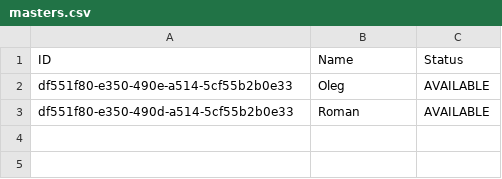
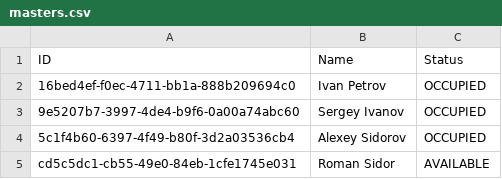
Before and after one commit to Mad-Irishman/SC, a CSV file: task-11/Code/src/main/resources/exportFiles/masters.csv, drawn as a sheet.

```diff
--- a/task-11/Code/src/main/resources/exportFiles/masters.csv
+++ b/task-11/Code/src/main/resources/exportFiles/masters.csv
@@ -1,3 +1,5 @@
 ID,Name,Status
-df551f80-e350-490e-a514-5cf55b2b0e33                                                                ,Oleg,AVAILABLE
-df551f80-e350-490d-a514-5cf55b2b0e33                                                                ,Roman,AVAILABLE
+16bed4ef-f0ec-4711-bb1a-888b209694c0                                                                ,Ivan Petrov,OCCUPIED
+9e5207b7-3997-4de4-b9f6-0a00a74abc60                                                                ,Sergey Ivanov,OCCUPIED
+5c1f4b60-6397-4f49-b80f-3d2a03536cb4                                                                ,Alexey Sidorov,OCCUPIED
+cd5c5dc1-cb55-49e0-84eb-1cfe1745e031                                                                ,Roman Sidor,AVAILABLE
```
Also changed, not shown: task-11/Code/src/main/resources/exportFiles/orders.csv, task-11/Code/target/classes/exportFiles/masters.csv, 21 other files.
